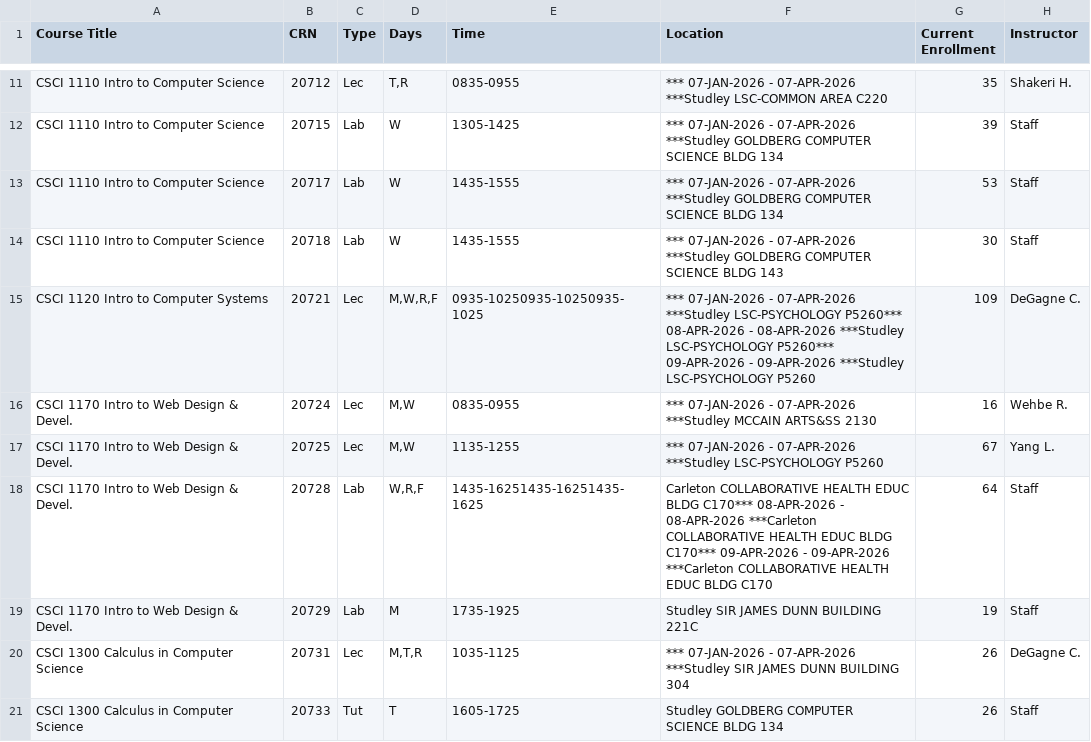
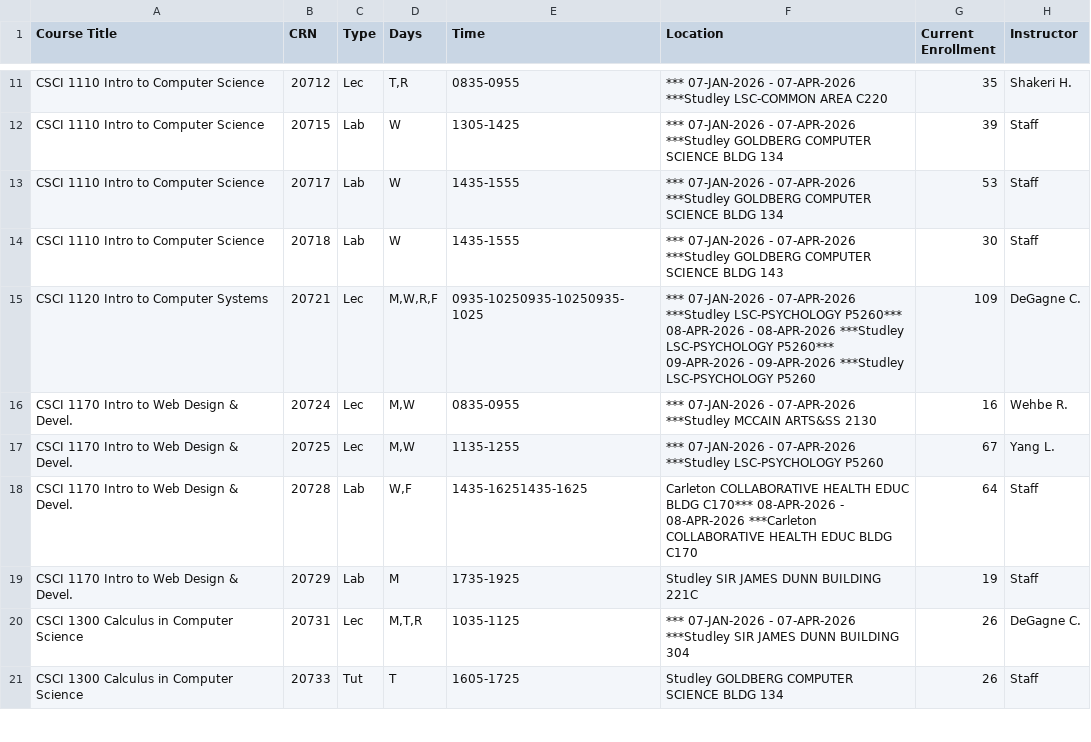
Before and after one commit to SarahKilford/csci-schedule-dashboard, a CSV file: data/CSCI_full_schedule.csv, drawn as a sheet; only a part is shown, gaps mark what is left out.

```diff
--- a/data/CSCI_full_schedule.csv
+++ b/data/CSCI_full_schedule.csv
@@ -17,3 +17,3 @@ CSCI 1170 Intro to Web Design & Devel.,20724,Lec,"M,W",0835-0955,*** 07-JAN-2026
 CSCI 1170 Intro to Web Design & Devel.,20725,Lec,"M,W",1135-1255,*** 07-JAN-2026 - 07-APR-2026 ***Studley LSC-PSYCHOLOGY P5260,67,Yang L.
-CSCI 1170 Intro to Web Design & Devel.,20728,Lab,"W,R,F",1435-16251435-16251435-1625,Carleton COLLABORATIVE HEALTH EDUC BLDG C170*** 08-APR-2026 - 08-APR-2026 ***Carleton COLLABORATIVE HEALTH EDUC BLDG C170*** 09-APR-2026 - 09-APR-2026 ***Carleton COLLABORATIVE HEALTH EDUC BLDG C170,64,Staff
+CSCI 1170 Intro to Web Design & Devel.,20728,Lab,"W,F",1435-16251435-1625,Carleton COLLABORATIVE HEALTH EDUC BLDG C170*** 08-APR-2026 - 08-APR-2026 ***Carleton COLLABORATIVE HEALTH EDUC BLDG C170,64,Staff
 CSCI 1170 Intro to Web Design & Devel.,20729,Lab,M,1735-1925,Studley SIR JAMES DUNN BUILDING 221C,19,Staff
```
